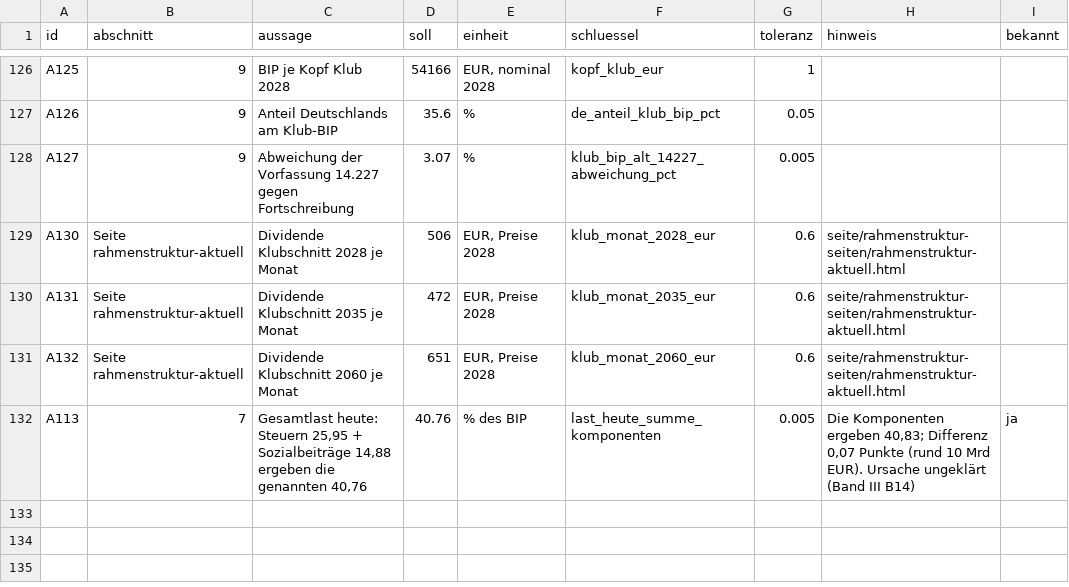
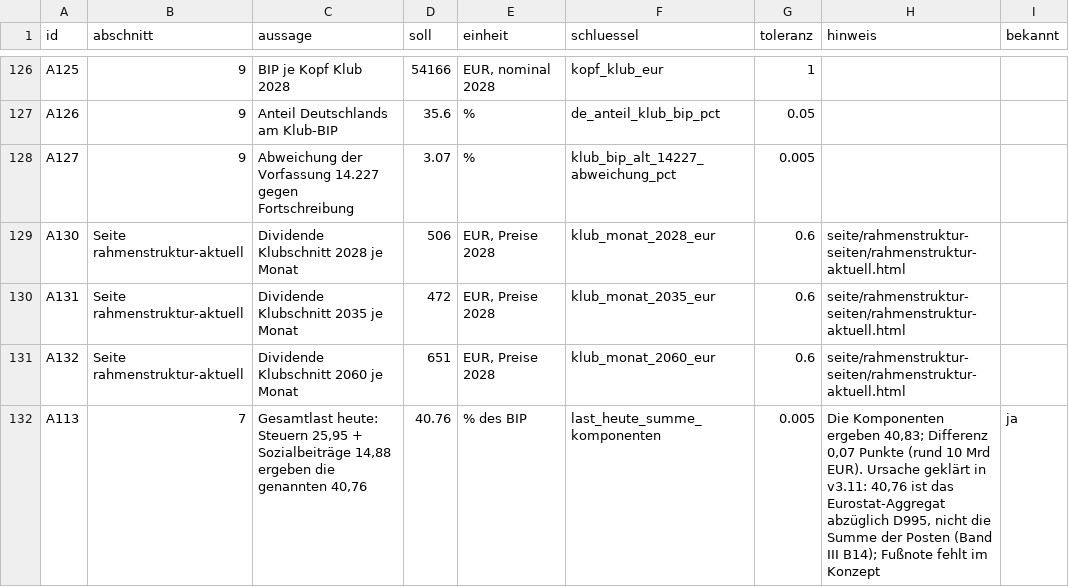
Before and after one commit to archicrowd/2828, a CSV file: dokumente/aussagen.csv, drawn as a sheet; only a part is shown, gaps mark what is left out.

```diff
--- a/dokumente/aussagen.csv
+++ b/dokumente/aussagen.csv
@@ -131,2 +131,2 @@ A131,Seite rahmenstruktur-aktuell,Dividende Klubschnitt 2035 je Monat,472,"EUR,
 A132,Seite rahmenstruktur-aktuell,Dividende Klubschnitt 2060 je Monat,651,"EUR, Preise 2028",klub_monat_2060_eur,0.6,seite/rahmenstruktur-seiten/rahmenstruktur-aktuell.html,
-A113,7,"Gesamtlast heute: Steuern 25,95 + Sozialbeiträge 14,88 ergeben die genannten 40,76",40.76,% des BIP,last_heute_summe_komponenten,0.005,"Die Komponenten ergeben 40,83; Differenz 0,07 Punkte (rund 10 Mrd EUR). Ursache ungeklärt (Band III B14)",ja
+A113,7,"Gesamtlast heute: Steuern 25,95 + Sozialbeiträge 14,88 ergeben die genannten 40,76",40.76,% des BIP,last_heute_summe_komponenten,0.005,"Die Komponenten ergeben 40,83; Differenz 0,07 Punkte (rund 10 Mrd EUR). Ursache geklärt in v3.11: 40,76 ist das Eurostat-Aggregat abzüglich D995, nicht die Summe der Posten (Band III B14); Fußnote fehlt im Konzept",ja
```
Also changed, not shown: daten/aggregate/laender_2024.csv, daten/aggregate/pfad.csv, 13 other files.
